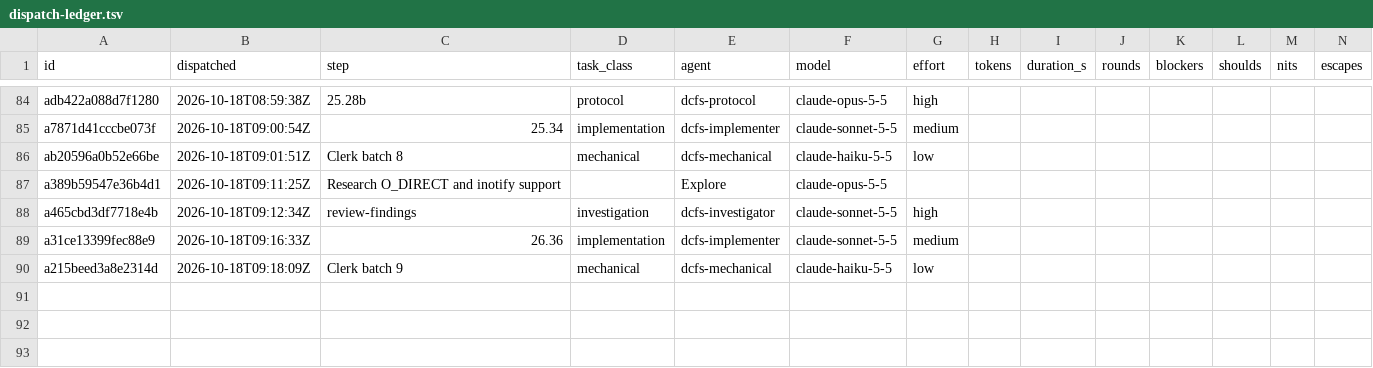
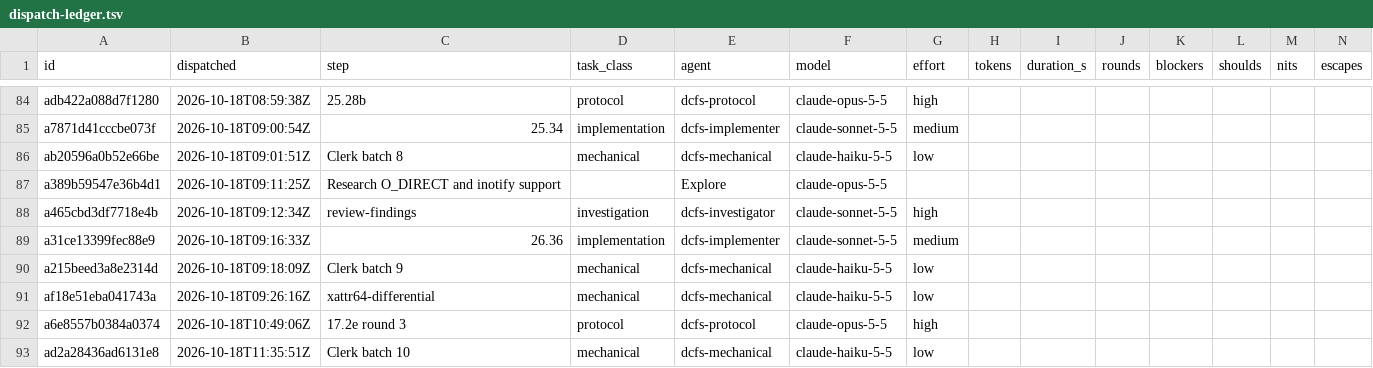
Before and after one commit to eatnumber1/dircachefs, a TSV file: docs/plan/dispatch-ledger.tsv, drawn as a sheet; only a part is shown, gaps mark what is left out; rows hold the shown columns only; the diff names each change by its address in the sheet, - before the commit and + after, or states it on an @@ line.

```diff
--- a/docs/plan/dispatch-ledger.tsv
+++ b/docs/plan/dispatch-ledger.tsv
+row 91: af18e51eba041743a | 2026-10-18T09:26:16Z | xattr64-differential | mechanical | dcfs-mechanical | claude-haiku-5-5 | low
+row 92: a6e8557b0384a0374 | 2026-10-18T10:49:06Z | 17.2e round 3 | protocol | dcfs-protocol | claude-opus-5-5 | high
+row 93: ad2a28436ad6131e8 | 2026-10-18T11:35:51Z | Clerk batch 10 | mechanical | dcfs-mechanical | claude-haiku-5-5 | low
```
Also changed, not shown: docs/plan/review-findings.tsv, 8 other files.
